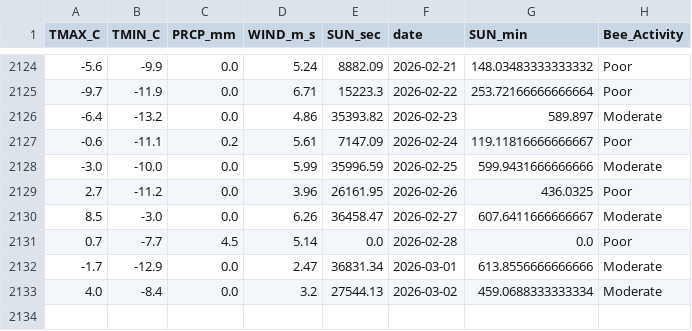
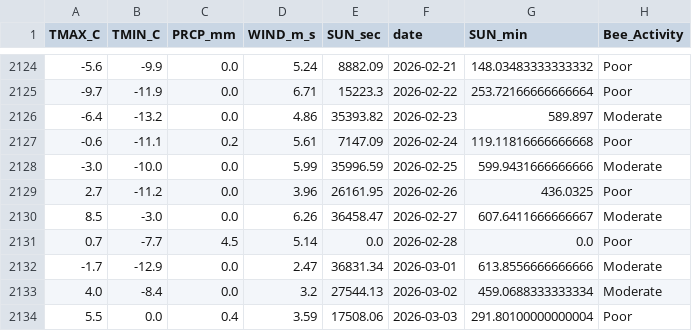
Before and after one commit to Jenifer-Qin/BeeNews, a CSV file: data/bee_history.csv, drawn as a sheet; only a part is shown, gaps mark what is left out.

Commit message:
Auto-update weather data

```diff
--- a/data/bee_history.csv
+++ b/data/bee_history.csv
@@ -2126,3 +2126,3 @@ TMAX_C,TMIN_C,PRCP_mm,WIND_m_s,SUN_sec,date,SUN_min,Bee_Activity
 -6.4,-13.2,0.0,4.86,35393.82,2026-02-23,589.897,Moderate
--0.6,-11.1,0.2,5.61,7147.09,2026-02-24,119.11816666666667,Poor
+-0.6,-11.1,0.2,5.61,7147.09,2026-02-24,119.11816666666668,Poor
 -3.0,-10.0,0.0,5.99,35996.59,2026-02-25,599.9431666666666,Moderate
@@ -2133 +2133,2 @@ TMAX_C,TMIN_C,PRCP_mm,WIND_m_s,SUN_sec,date,SUN_min,Bee_Activity
 4.0,-8.4,0.0,3.2,27544.13,2026-03-02,459.0688333333334,Moderate
+5.5,0.0,0.4,3.59,17508.06,2026-03-03,291.80100000000004,Poor
```
Also changed, not shown: data/bee_forecast.csv.
